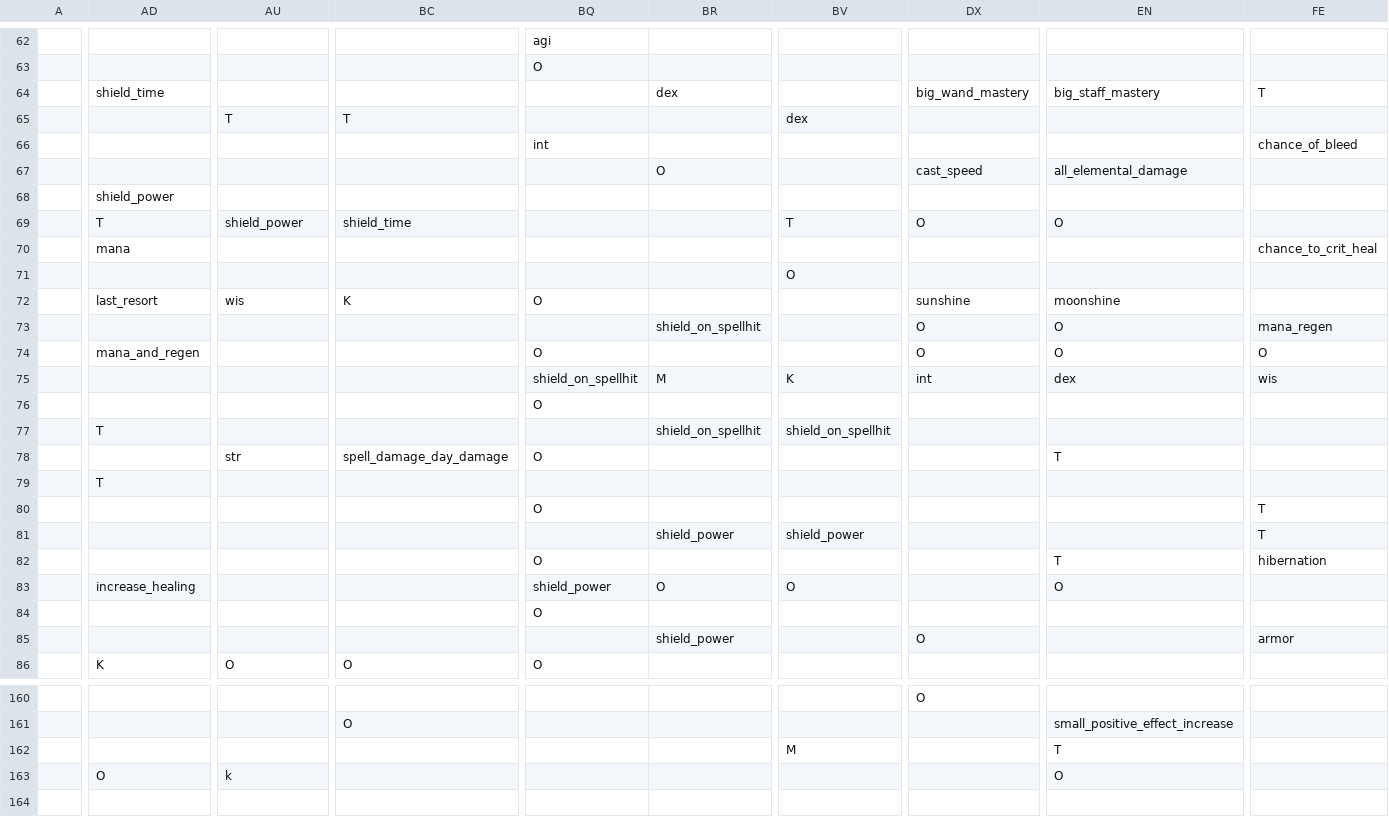
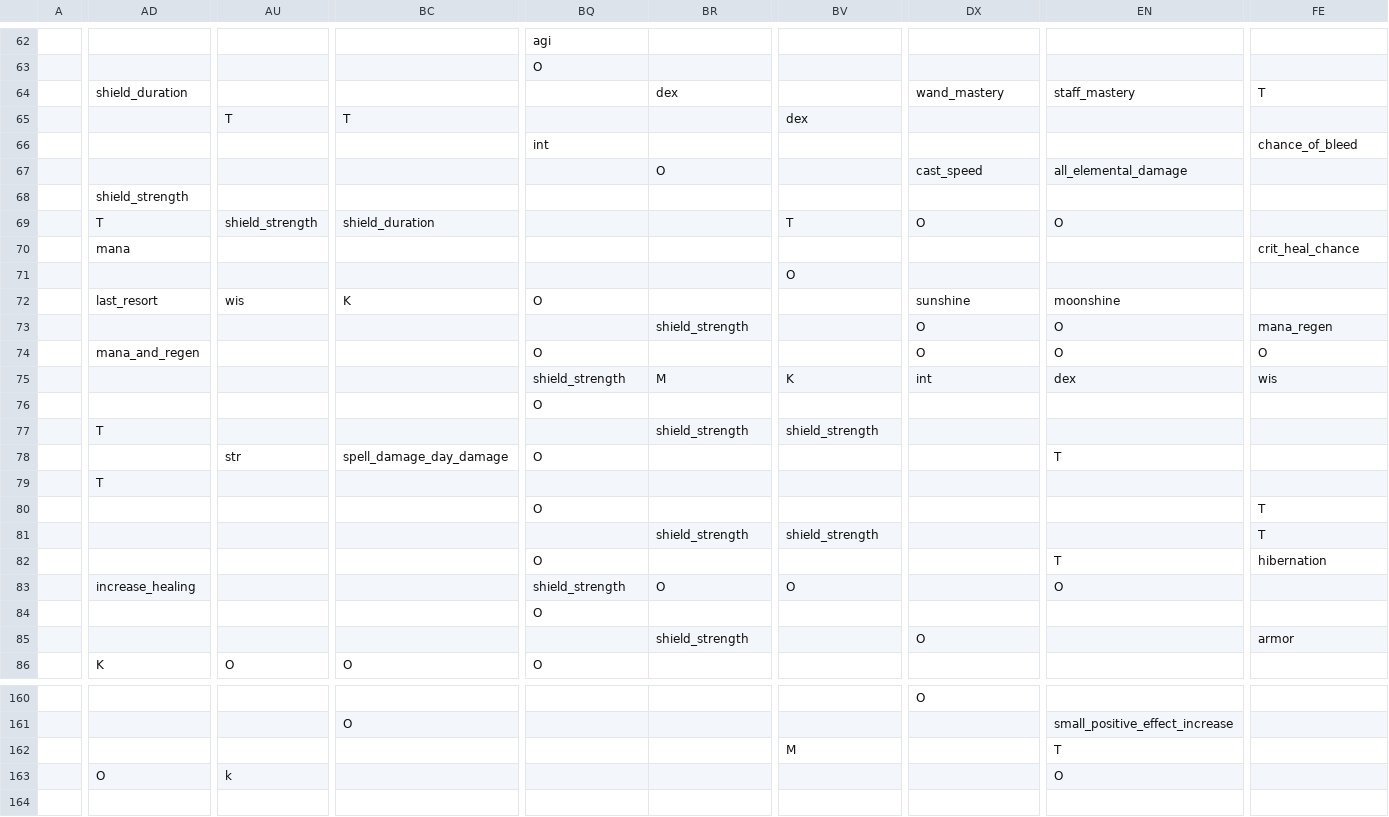
Before and after one commit to RobertSkalko/Age-of-Exile, a CSV file: src/main/resources/data/mmorpg/spell_school/talents.csv, drawn as a sheet; only a part is shown, gaps mark what is left out; the diff covers the shown part only; the diff names each change by its address in the sheet, - before the commit and + after, or states it on an @@ line.

```diff
--- a/src/main/resources/data/mmorpg/spell_school/talents.csv
+++ b/src/main/resources/data/mmorpg/spell_school/talents.csv
-AD64: shield_time
+AD64: shield_duration
-DX64: big_wand_mastery
+DX64: wand_mastery
-EN64: big_staff_mastery
+EN64: staff_mastery
-AD68: shield_power
+AD68: shield_strength
-AU69: shield_power
+AU69: shield_strength
-BC69: shield_time
+BC69: shield_duration
-FE70: chance_to_crit_heal
+FE70: crit_heal_chance
-BR73: shield_on_spellhit
+BR73: shield_strength
-BQ75: shield_on_spellhit
+BQ75: shield_strength
-BR77: shield_on_spellhit
+BR77: shield_strength
-BV77: shield_on_spellhit
+BV77: shield_strength
-BR81: shield_power
+BR81: shield_strength
-BV81: shield_power
+BV81: shield_strength
-BQ83: shield_power
+BQ83: shield_strength
-BR85: shield_power
+BR85: shield_strength
```
Also changed, not shown: 57 edited cells elsewhere in this file, 27 other files.
